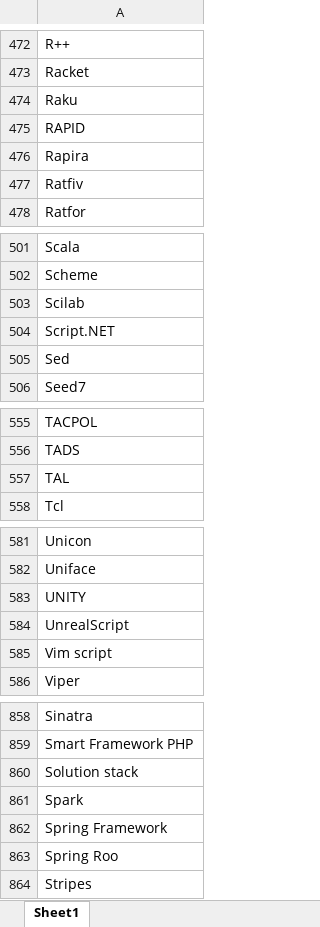
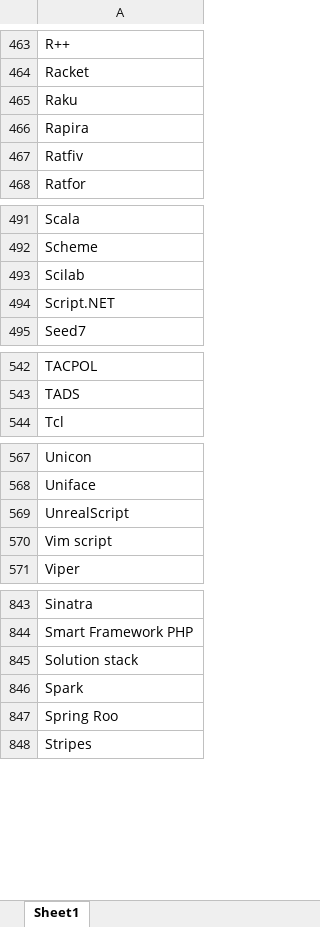
Before and after one commit to priyadarsidas2/ResumeScreener, an Excel workbook: SkillsList.xlsx, sheet Sheet1, drawn as a sheet; only a part is shown, gaps mark what is left out; values as stored, in another font and other column widths than the file's, no borders; removed rows and columns are numbered as before the commit, all else as after; the diff covers the shown part only; the diff names each change by its address in the sheet, - before the commit and + after, or states it on an @@ line.

```diff
--- a/SkillsList.xlsx (sheet Sheet1)
+++ b/SkillsList.xlsx (sheet Sheet1)
-row 475: RAPID
-row 505: Sed
-row 557: TAL
-row 583: UNITY
-row 862: Spring Framework
```
Also changed, not shown: 1 added row and 12 removed rows elsewhere in this sheet, 13 other files.
